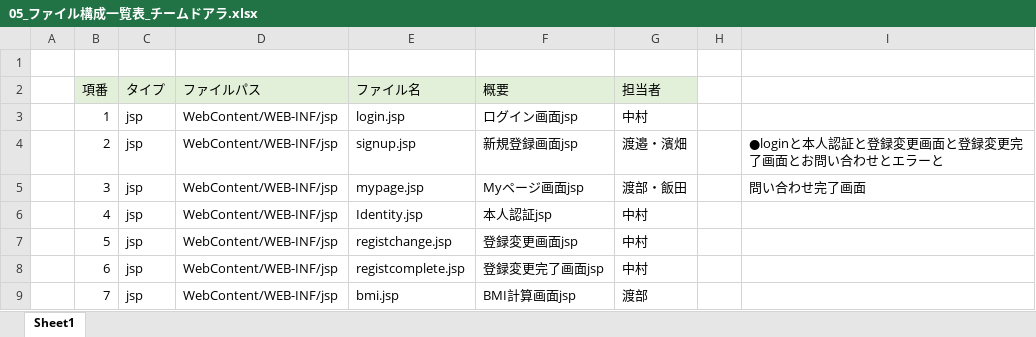
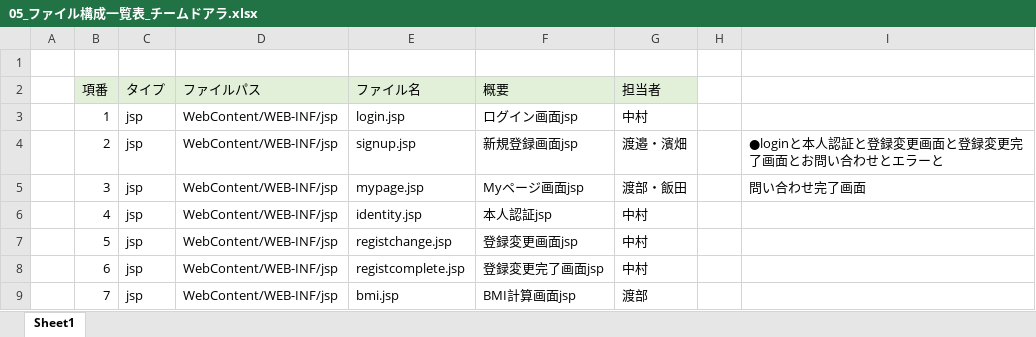
Before and after one commit to dojo2022/E-2, an Excel workbook: doc/05_ファイル構成一覧表_チームドアラ.xlsx, sheet Sheet1, drawn as a sheet; only a part is shown; values as stored, in another font and other column widths than the file's, no borders; the diff names each change by its address in the sheet, - before the commit and + after, or states it on an @@ line.

```diff
--- a/doc/05_ファイル構成一覧表_チームドアラ.xlsx (sheet Sheet1)
+++ b/doc/05_ファイル構成一覧表_チームドアラ.xlsx (sheet Sheet1)
-E6 (ファイル名): Identity.jsp
+E6 (ファイル名): identity.jsp
```
Also changed, not shown: 28 other files.
